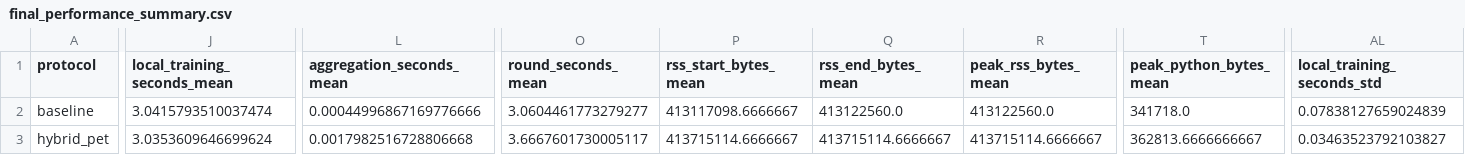
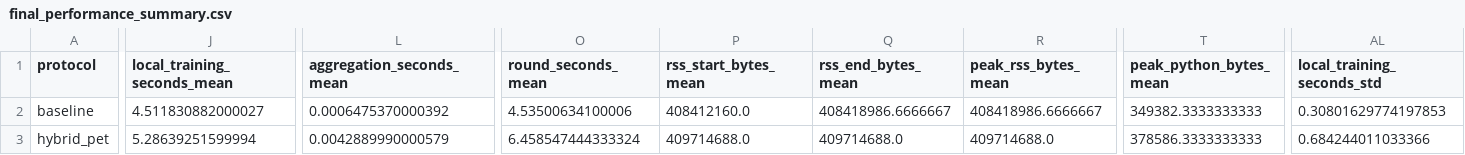
Before and after one commit to jabrathehutt/petnewest, a CSV file: evaluation_results_focused/final_performance_summary.csv, drawn as a sheet; only a part is shown, gaps mark what is left out; the diff covers the shown part only; the diff names each change by its address in the sheet, - before the commit and + after, or states it on an @@ line.

```diff
--- a/evaluation_results_focused/final_performance_summary.csv
+++ b/evaluation_results_focused/final_performance_summary.csv
-J2 (local_training_seconds_mean): 3.0415793510037474
+J2 (local_training_seconds_mean): 4.511830882000027
-L2 (aggregation_seconds_mean): 0.00044996867169776666
+L2 (aggregation_seconds_mean): 0.0006475370000392
-O2 (round_seconds_mean): 3.0604461773279277
+O2 (round_seconds_mean): 4.53500634100006
-P2 (rss_start_bytes_mean): 413117098.6666667
+P2 (rss_start_bytes_mean): 408412160.0
-Q2 (rss_end_bytes_mean): 413122560.0
+Q2 (rss_end_bytes_mean): 408418986.6666667
-R2 (peak_rss_bytes_mean): 413122560.0
+R2 (peak_rss_bytes_mean): 408418986.6666667
-T2 (peak_python_bytes_mean): 341718.0
+T2 (peak_python_bytes_mean): 349382.3333333333
-AL2 (local_training_seconds_std): 0.07838127659024839
+AL2 (local_training_seconds_std): 0.30801629774197853
-J3 (local_training_seconds_mean): 3.0353609646699624
+J3 (local_training_seconds_mean): 5.28639251599994
-L3 (aggregation_seconds_mean): 0.0017982516728806668
+L3 (aggregation_seconds_mean): 0.0042889990000579
-O3 (round_seconds_mean): 3.6667601730005117
+O3 (round_seconds_mean): 6.458547444333324
-P3 (rss_start_bytes_mean): 413715114.6666667
+P3 (rss_start_bytes_mean): 409714688.0
-Q3 (rss_end_bytes_mean): 413715114.6666667
+Q3 (rss_end_bytes_mean): 409714688.0
-R3 (peak_rss_bytes_mean): 413715114.6666667
+R3 (peak_rss_bytes_mean): 409714688.0
-T3 (peak_python_bytes_mean): 362813.6666666667
+T3 (peak_python_bytes_mean): 378586.3333333333
-AL3 (local_training_seconds_std): 0.03463523792103827
+AL3 (local_training_seconds_std): 0.684244011033366
```
Also changed, not shown: 22 edited cells elsewhere in this file, evaluation_results_focused/final_performance_metrics.csv, evaluation_results_focused/round_metrics.csv, 37 other files.
